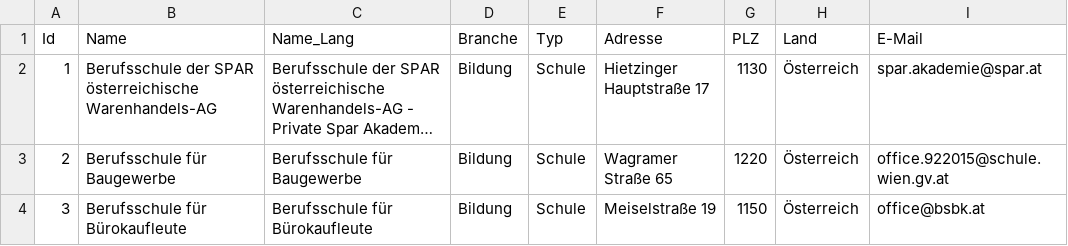
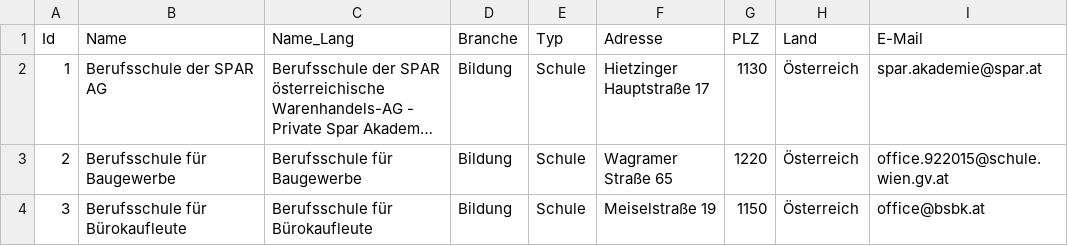
Before and after one commit to cyber-perikarp/auskunftsbegehren_at_adressen, a CSV file: wien/berufsschulen.csv, drawn as a sheet; only a part is shown; long unchanged cells end in …; the diff names each change by its address in the sheet, - before the commit and + after, or states it on an @@ line.

Commit message:
Wien: Berufsschulen

```diff
--- a/wien/berufsschulen.csv
+++ b/wien/berufsschulen.csv
-B2 (Name): Berufsschule der SPAR österreichische Warenhandels-AG
+B2 (Name): Berufsschule der SPAR AG
```
